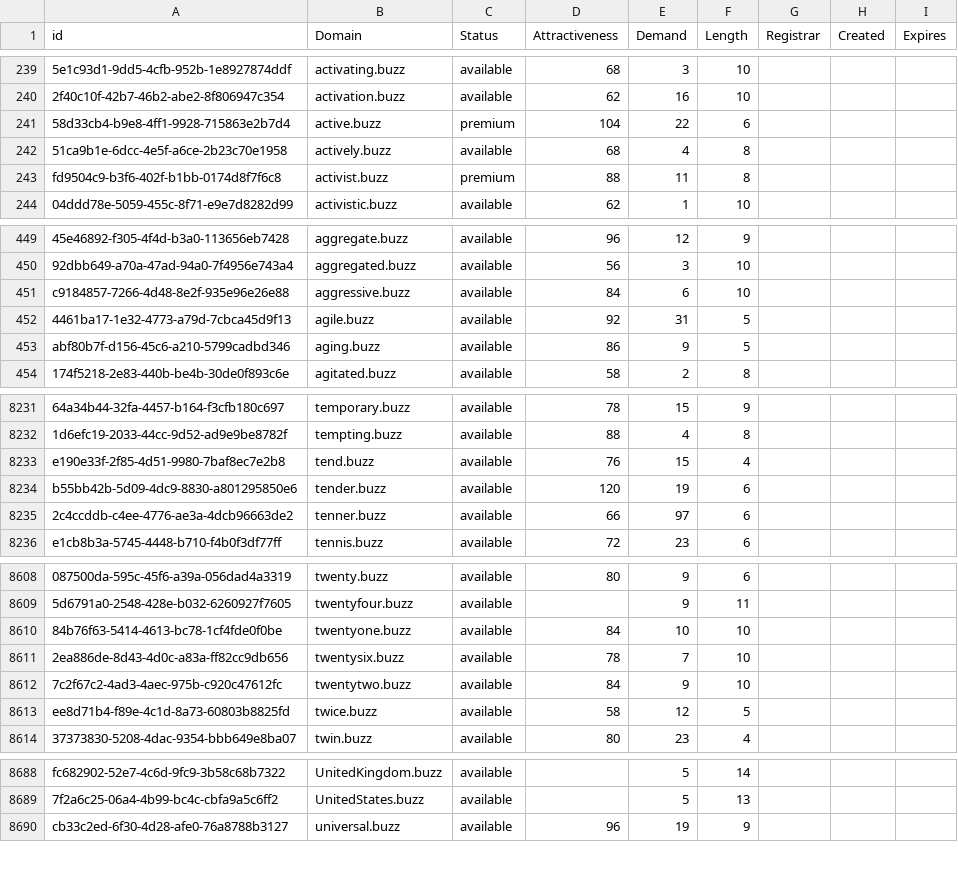
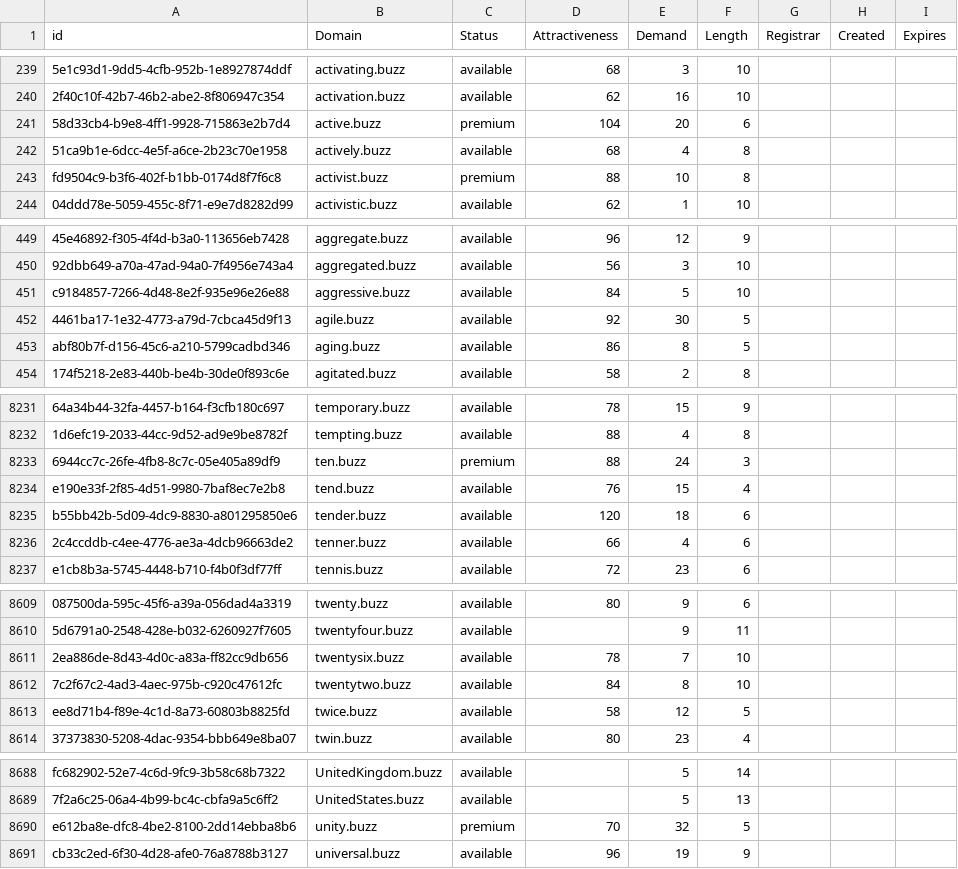
Before and after one commit to UniqueDomains/buzz-oneword-domains, a CSV file: buzz.csv, drawn as a sheet; only a part is shown, gaps mark what is left out; removed rows and columns are numbered as before the commit, all else as after; the diff covers the shown part only; the diff names each change by its address in the sheet, - before the commit and + after, or states it on an @@ line.

Commit message:
Domains update

```diff
--- a/buzz.csv
+++ b/buzz.csv
-E241 (Demand): 22
+E241 (Demand): 20
-E243 (Demand): 11
+E243 (Demand): 10
-E451 (Demand): 6
+E451 (Demand): 5
-E452 (Demand): 31
+E452 (Demand): 30
-E453 (Demand): 9
+E453 (Demand): 8
+row 8233: 6944cc7c-26fe-4fb8-8c7c-05e405a89df9 | ten.buzz | premium | 88 | 24 | 3
-E8235 (Demand): 19
+E8235 (Demand): 18
-E8236 (Demand): 97
+E8236 (Demand): 4
-row 8610: 84b76f63-5414-4613-bc78-1cf4fde0f0be | twentyone.buzz | available | 84 | 10 | 10
-E8612 (Demand): 9
+E8612 (Demand): 8
+row 8690: e612ba8e-dfc8-4be2-8100-2dd14ebba8b6 | unity.buzz | premium | 70 | 32 | 5
```
Also changed, not shown: 100 edited cells elsewhere in this file, 2 other files.
